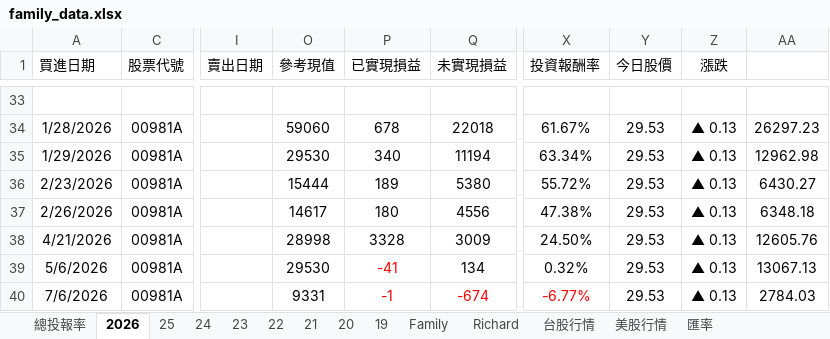
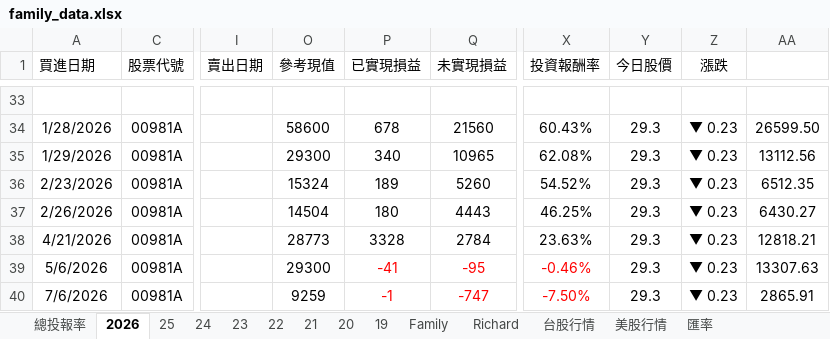
Before and after one commit to even182/richard-personal-hub, an Excel workbook: data/family_data.xlsx, sheet 2026, drawn as a sheet; only a part is shown, gaps mark what is left out; values as stored, in another font and other column widths than the file's, no borders; conditional formats not drawn; the diff covers the shown part only; the diff names each change by its address in the sheet, - before the commit and + after, or states it on an @@ line.

```diff
--- a/data/family_data.xlsx (sheet 2026)
+++ b/data/family_data.xlsx (sheet 2026)
-O34 (參考現值): 59060
+O34 (參考現值): 58600
-Q34 (未實現損益): 22018
+Q34 (未實現損益): 21560
-X34 (投資報酬率): 61.67%
+X34 (投資報酬率): 60.43%
-Y34:Y40 (今日股價): 29.53
+Y34:Y40 (今日股價): 29.3
-Z34:Z40 (漲跌): ▲ 0.13
+Z34:Z40 (漲跌): ▼ 0.23
-AA34: 26297.23
+AA34: 26599.50
-O35 (參考現值): 29530
+O35 (參考現值): 29300
-Q35 (未實現損益): 11194
+Q35 (未實現損益): 10965
-X35 (投資報酬率): 63.34%
+X35 (投資報酬率): 62.08%
-AA35: 12962.98
+AA35: 13112.56
-O36 (參考現值): 15444
+O36 (參考現值): 15324
-Q36 (未實現損益): 5380
+Q36 (未實現損益): 5260
-X36 (投資報酬率): 55.72%
+X36 (投資報酬率): 54.52%
-AA36: 6430.27
+AA36: 6512.35
-O37 (參考現值): 14617
+O37 (參考現值): 14504
-Q37 (未實現損益): 4556
+Q37 (未實現損益): 4443
-X37 (投資報酬率): 47.38%
+X37 (投資報酬率): 46.25%
-AA37: 6348.18
+AA37: 6430.27
-O38 (參考現值): 28998
+O38 (參考現值): 28773
-Q38 (未實現損益): 3009
+Q38 (未實現損益): 2784
-X38 (投資報酬率): 24.50%
+X38 (投資報酬率): 23.63%
-AA38: 12605.76
+AA38: 12818.21
-O39 (參考現值): 29530
+O39 (參考現值): 29300
-Q39 (未實現損益): 134
+Q39 (未實現損益): -95
-Q39 text colour: black
+Q39 text colour: #FF0000
-X39 (投資報酬率): 0.32%
+X39 (投資報酬率): -0.46%
-X39 text colour: black
+X39 text colour: #FF0000
-AA39: 13067.13
+AA39: 13307.63
-O40 (參考現值): 9331
+O40 (參考現值): 9259
-Q40 (未實現損益): -674
+Q40 (未實現損益): -747
-X40 (投資報酬率): -6.77%
+X40 (投資報酬率): -7.50%
-AA40: 2784.03
+AA40: 2865.91
```
Also changed, not shown: 2 added rows, 2 removed rows, 195 edited cells and cell formats elsewhere in this sheet, sheet 台股行情, sheet Family, sheet Richard, sheet 21, sheet 25, sheet 24, 5 more sheets, hidden cells, charts or pictures.
